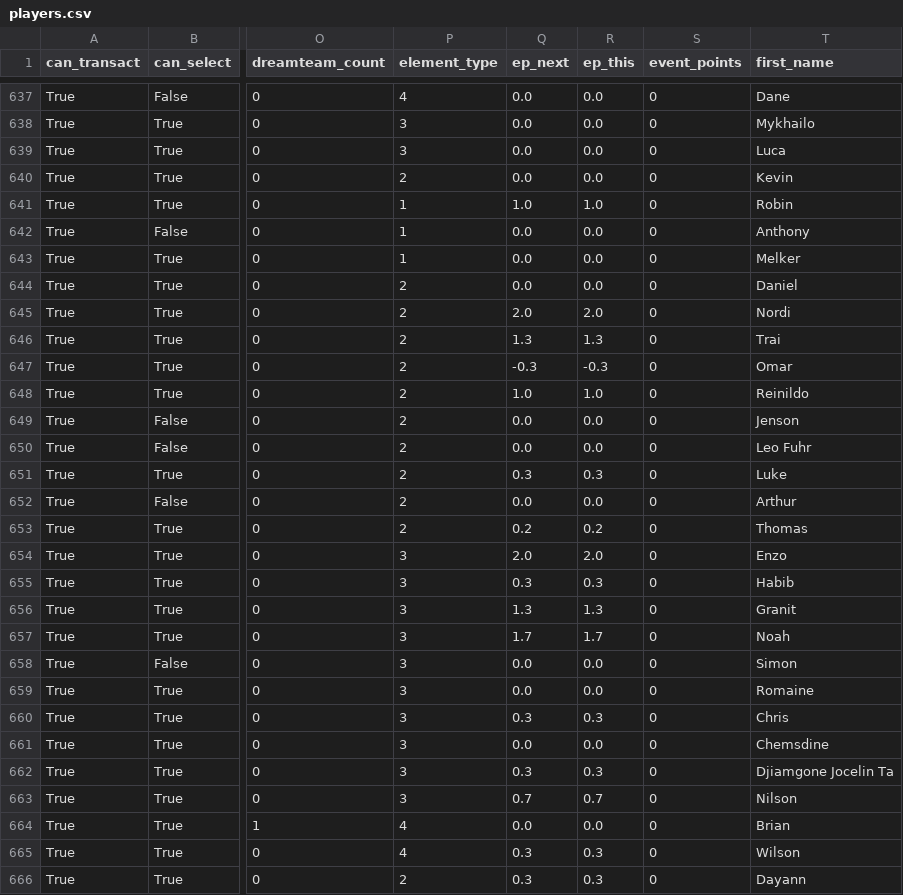
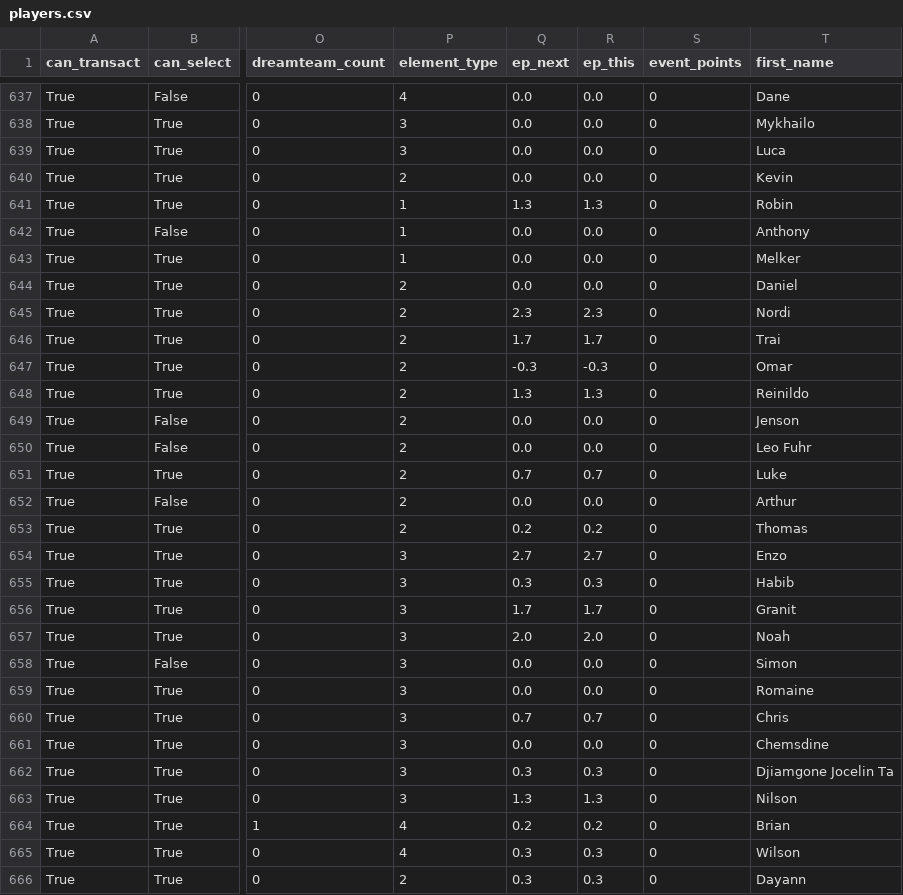
Before and after one commit to arlind55/fplproject, a CSV file: data/current/players.csv, drawn as a sheet; only a part is shown, gaps mark what is left out; the diff covers the shown part only; the diff names each change by its address in the sheet, - before the commit and + after, or states it on an @@ line.

```diff
--- a/data/current/players.csv
+++ b/data/current/players.csv
-Q641 (ep_next): 1.0
+Q641 (ep_next): 1.3
-R641 (ep_this): 1.0
+R641 (ep_this): 1.3
-Q645 (ep_next): 2.0
+Q645 (ep_next): 2.3
-R645 (ep_this): 2.0
+R645 (ep_this): 2.3
-Q646 (ep_next): 1.3
+Q646 (ep_next): 1.7
-R646 (ep_this): 1.3
+R646 (ep_this): 1.7
-Q648 (ep_next): 1.0
+Q648 (ep_next): 1.3
-R648 (ep_this): 1.0
+R648 (ep_this): 1.3
-Q651 (ep_next): 0.3
+Q651 (ep_next): 0.7
-R651 (ep_this): 0.3
+R651 (ep_this): 0.7
-Q654 (ep_next): 2.0
+Q654 (ep_next): 2.7
-R654 (ep_this): 2.0
+R654 (ep_this): 2.7
-Q656 (ep_next): 1.3
+Q656 (ep_next): 1.7
-R656 (ep_this): 1.3
+R656 (ep_this): 1.7
-Q657 (ep_next): 1.7
+Q657 (ep_next): 2.0
-R657 (ep_this): 1.7
+R657 (ep_this): 2.0
-Q660 (ep_next): 0.3
+Q660 (ep_next): 0.7
-R660 (ep_this): 0.3
+R660 (ep_this): 0.7
-Q663 (ep_next): 0.7
+Q663 (ep_next): 1.3
-R663 (ep_this): 0.7
+R663 (ep_this): 1.3
-Q664 (ep_next): 0.0
+Q664 (ep_next): 0.2
-R664 (ep_this): 0.0
+R664 (ep_this): 0.2
```
Also changed, not shown: 51 edited cells elsewhere in this file, data/current/captains.csv, data/current/model_squad.csv, 6 other files.
